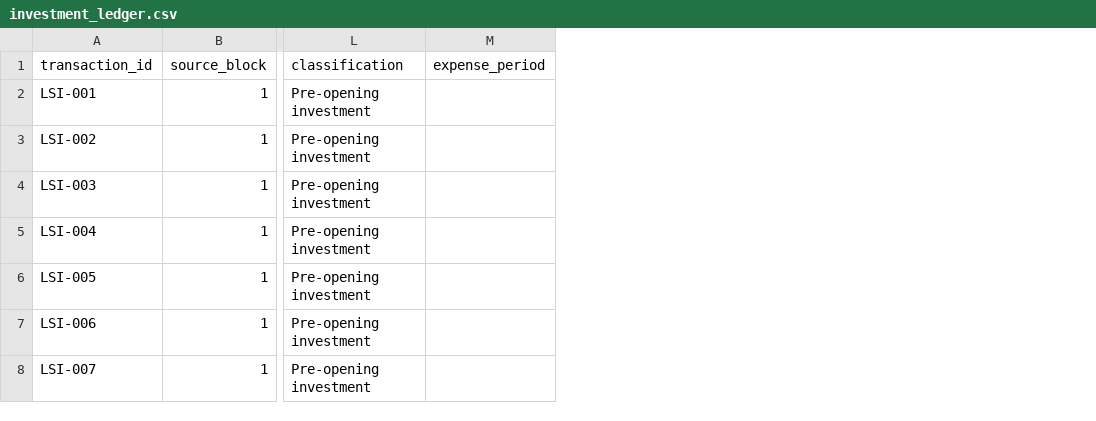
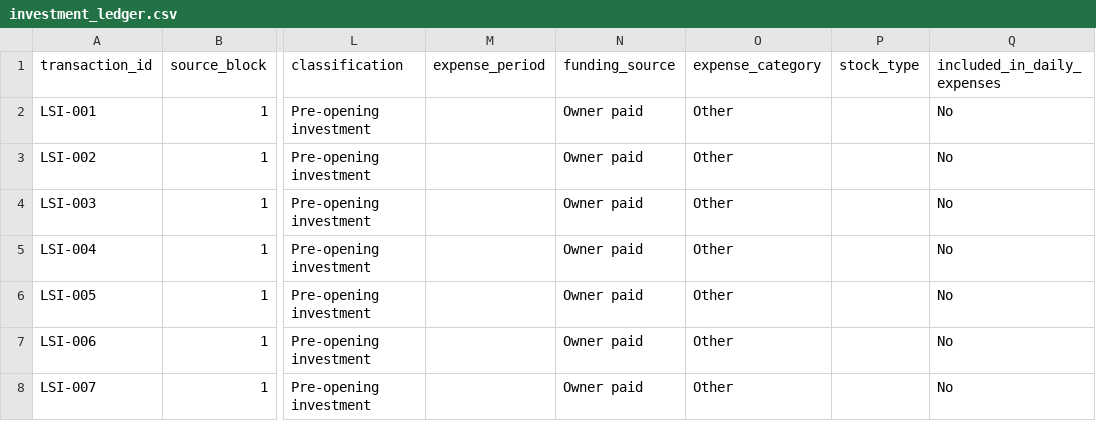
Before and after one commit to shadirashraf-glitch/Le-Shay, a CSV file: data/investment_ledger.csv, drawn as a sheet; only a part is shown, gaps mark what is left out; the diff covers the shown part only; the diff names each change by its address in the sheet, - before the commit and + after, or states it on an @@ line.

```diff
--- a/data/investment_ledger.csv
+++ b/data/investment_ledger.csv
+column N (funding_source), rows 2-8: all Owner paid
+column O (expense_category), rows 2-8: all Other
+column P (stock_type), empty
+column Q (included_in_daily_expenses), rows 2-8: all No
```
Also changed, not shown: 8 edited cells elsewhere in this file, 3 other files.
